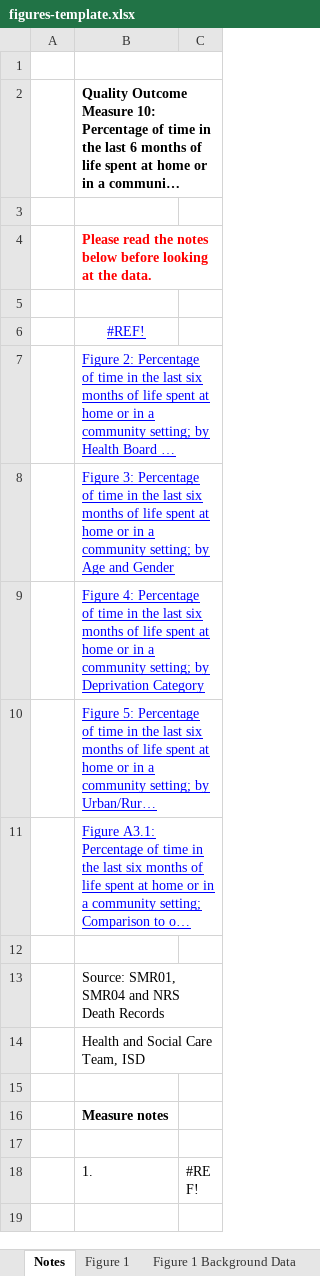
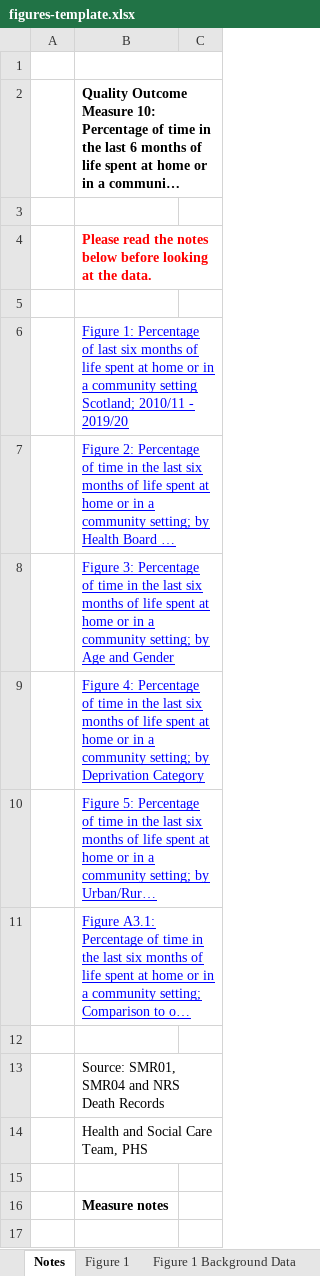
Before and after one commit to Public-Health-Scotland/end-of-life-pub, an Excel workbook: reference-files/figures-template.xlsx, sheet Notes, drawn as a sheet; only a part is shown; the shorter side is filled out with more unchanged rows; long unchanged cells end in …; values as stored, in another font and other column widths than the file's, no borders; charts and pictures not drawn; the diff names each change by its address in the sheet, - before the commit and + after, or states it on an @@ line.

```diff
--- a/reference-files/figures-template.xlsx (sheet Notes)
+++ b/reference-files/figures-template.xlsx (sheet Notes)
-B6: #REF!
+B6: Figure 1: Percentage of last six months of life spent at home or in a community setting Scotland; 2010/11 - 2019/20
-B6 alignment: center
+B6 alignment: left
-B14: Health and Social Care Team, ISD
+B14: Health and Social Care Team, PHS
```
Also changed, not shown: sheet Figure 4, sheet Figure 4 Background Data, sheet Figure 1, sheet Figure A3.1, sheet Figure 3, sheet Figure 2, 7 more sheets, charts or pictures, reference-files/qom-template.xlsx.
